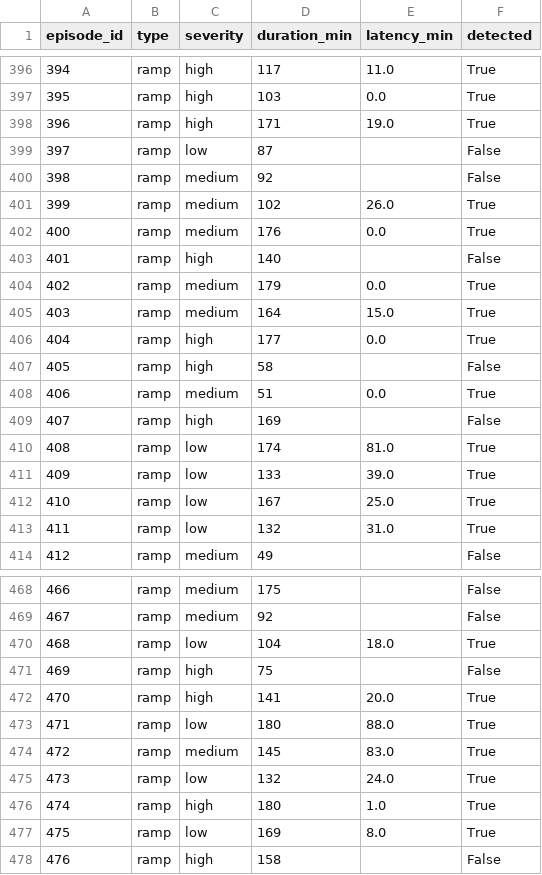
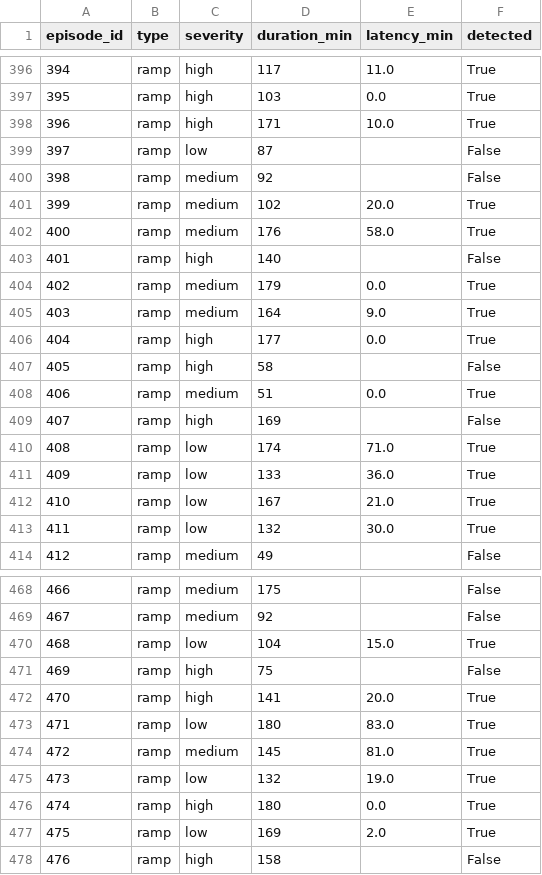
Before and after one commit to Ramputink/PowerUsageAnomalyDetection, a CSV file: UCIrvine/data/latency_transformer_autoencoder.csv, drawn as a sheet; only a part is shown, gaps mark what is left out; the diff covers the shown part only.

```diff
--- a/UCIrvine/data/latency_transformer_autoencoder.csv
+++ b/UCIrvine/data/latency_transformer_autoencoder.csv
@@ -397,10 +397,10 @@ episode_id,type,severity,duration_min,latency_min,detected
 395,ramp,high,103,0.0,True
-396,ramp,high,171,19.0,True
+396,ramp,high,171,10.0,True
 397,ramp,low,87,,False
 398,ramp,medium,92,,False
-399,ramp,medium,102,26.0,True
-400,ramp,medium,176,0.0,True
+399,ramp,medium,102,20.0,True
+400,ramp,medium,176,58.0,True
 401,ramp,high,140,,False
 402,ramp,medium,179,0.0,True
-403,ramp,medium,164,15.0,True
+403,ramp,medium,164,9.0,True
 404,ramp,high,177,0.0,True
@@ -409,6 +409,6 @@ episode_id,type,severity,duration_min,latency_min,detected
 407,ramp,high,169,,False
-408,ramp,low,174,81.0,True
-409,ramp,low,133,39.0,True
-410,ramp,low,167,25.0,True
-411,ramp,low,132,31.0,True
+408,ramp,low,174,71.0,True
+409,ramp,low,133,36.0,True
+410,ramp,low,167,21.0,True
+411,ramp,low,132,30.0,True
 412,ramp,medium,49,,False
@@ -469,10 +469,10 @@ episode_id,type,severity,duration_min,latency_min,detected
 467,ramp,medium,92,,False
-468,ramp,low,104,18.0,True
+468,ramp,low,104,15.0,True
 469,ramp,high,75,,False
 470,ramp,high,141,20.0,True
-471,ramp,low,180,88.0,True
-472,ramp,medium,145,83.0,True
-473,ramp,low,132,24.0,True
-474,ramp,high,180,1.0,True
-475,ramp,low,169,8.0,True
+471,ramp,low,180,83.0,True
+472,ramp,medium,145,81.0,True
+473,ramp,low,132,19.0,True
+474,ramp,high,180,0.0,True
+475,ramp,low,169,2.0,True
 476,ramp,high,158,,False
```
Also changed, not shown: 79 edited cells elsewhere in this file, 5 other files.
